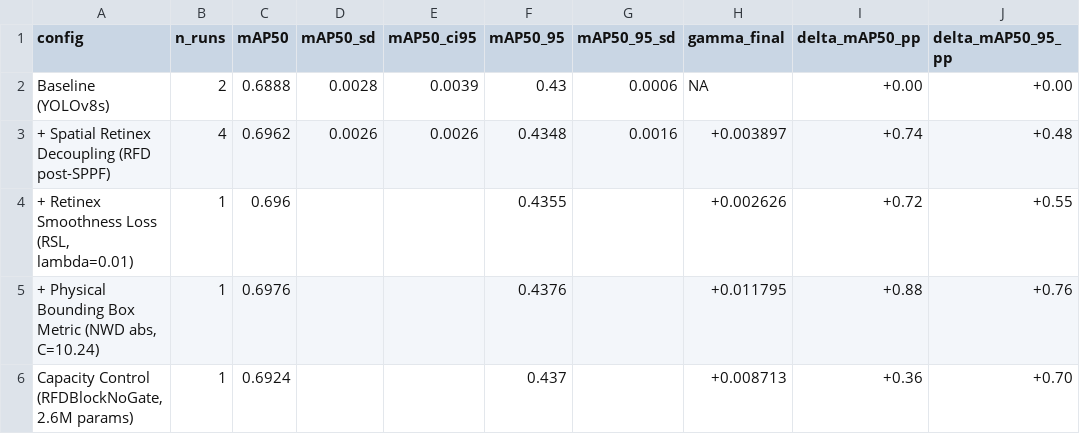
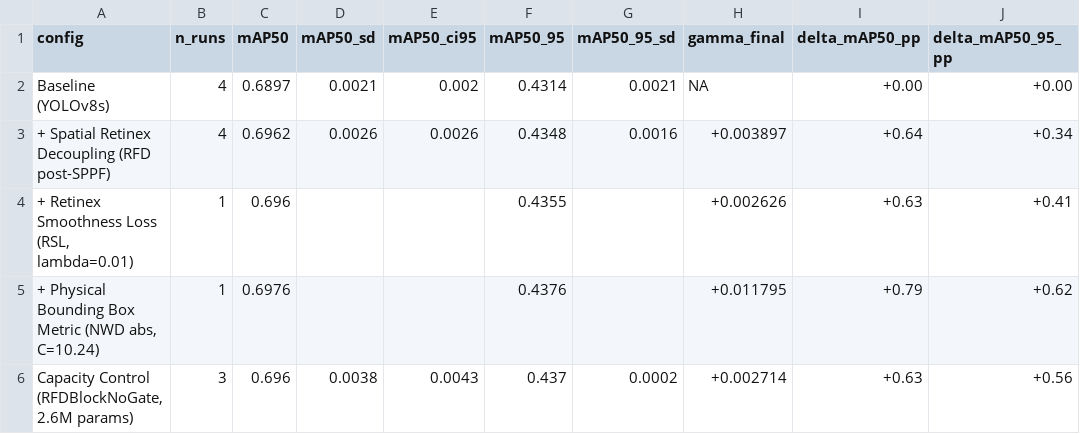
Before and after one commit to Mr-Flyguy/ri-yolo, a CSV file: tables/C3_table1.csv, drawn as a sheet.

Commit message:
fix(tables): fix capctrl mask in collect_c3 and add unified C2_table1 generator

```diff
--- a/tables/C3_table1.csv
+++ b/tables/C3_table1.csv
@@ -1,6 +1,6 @@
 config,n_runs,mAP50,mAP50_sd,mAP50_ci95,mAP50_95,mAP50_95_sd,gamma_final,delta_mAP50_pp,delta_mAP50_95_pp
-Baseline (YOLOv8s),2,0.6888,0.0028,0.0039,0.43,0.0006,NA,+0.00,+0.00
-+ Spatial Retinex Decoupling (RFD post-SPPF),4,0.6962,0.0026,0.0026,0.4348,0.0016,+0.003897,+0.74,+0.48
-"+ Retinex Smoothness Loss (RSL, lambda=0.01)",1,0.696,,,0.4355,,+0.002626,+0.72,+0.55
-"+ Physical Bounding Box Metric (NWD abs, C=10.24)",1,0.6976,,,0.4376,,+0.011795,+0.88,+0.76
-"Capacity Control (RFDBlockNoGate, 2.6M params)",1,0.6924,,,0.437,,+0.008713,+0.36,+0.70
+Baseline (YOLOv8s),4,0.6897,0.0021,0.002,0.4314,0.0021,NA,+0.00,+0.00
++ Spatial Retinex Decoupling (RFD post-SPPF),4,0.6962,0.0026,0.0026,0.4348,0.0016,+0.003897,+0.64,+0.34
+"+ Retinex Smoothness Loss (RSL, lambda=0.01)",1,0.696,,,0.4355,,+0.002626,+0.63,+0.41
+"+ Physical Bounding Box Metric (NWD abs, C=10.24)",1,0.6976,,,0.4376,,+0.011795,+0.79,+0.62
+"Capacity Control (RFDBlockNoGate, 2.6M params)",3,0.696,0.0038,0.0043,0.437,0.0002,+0.002714,+0.63,+0.56
```
Also changed, not shown: 3 other files.
